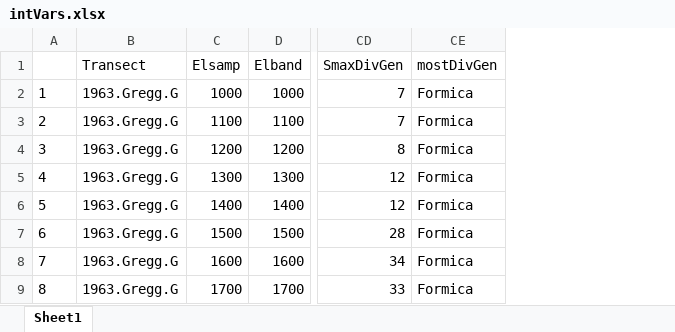
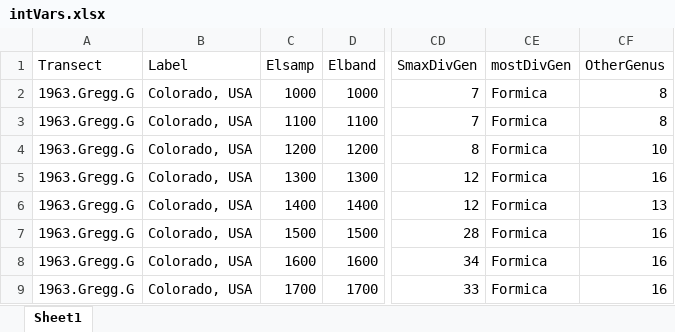
Before and after one commit to Sz-Tim/isRev, an Excel workbook: Sheets/intVars.xlsx, sheet Sheet1, drawn as a sheet; only a part is shown, gaps mark what is left out; values as stored, in another font and other column widths than the file's, no borders; removed rows and columns are numbered as before the commit, all else as after; the diff names each change by its address in the sheet, - before the commit and + after, or states it on an @@ line.

Commit message:
Consolidated figure code to make pdfs; changed facet label to show geography; removed most plotting code from other scripts

```diff
--- a/Sheets/intVars.xlsx (sheet Sheet1)
+++ b/Sheets/intVars.xlsx (sheet Sheet1)
-column A, rows 2-9: 1 | 2 | 3 | 4 | 5 | 6 | 7 | 8
+column B (Label), rows 2-9: all Colorado, USA
+column CF (OtherGenus), rows 2-9: 8 | 8 | 10 | 16 | 13 | 16 | 16 | 16
```
Also changed, not shown: Sheets/datasetOverview.xlsx, 28 other files.
